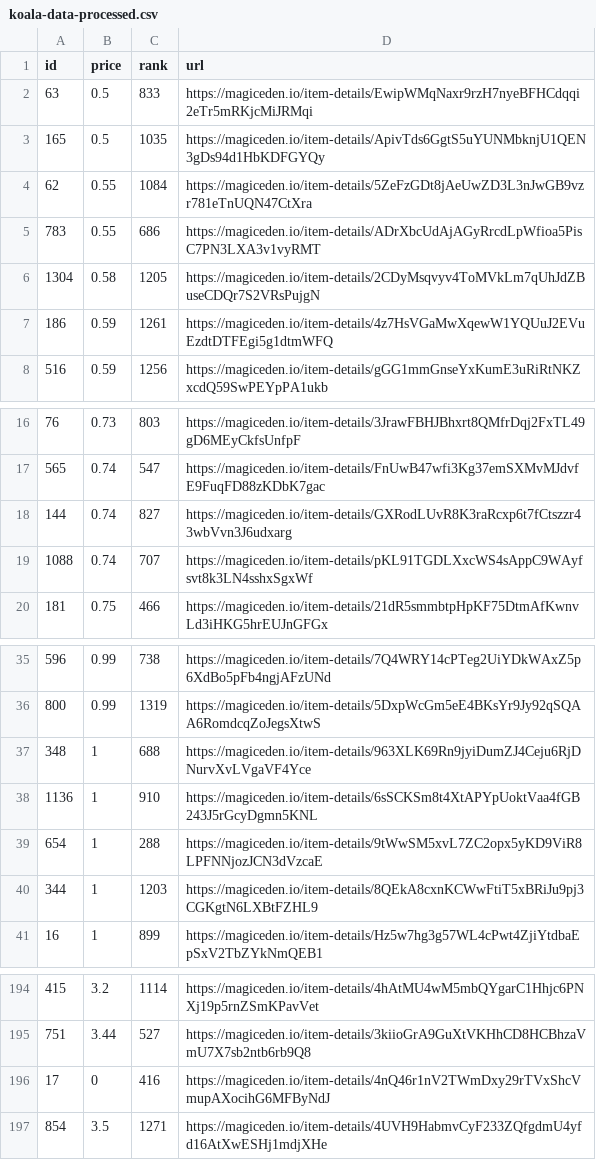
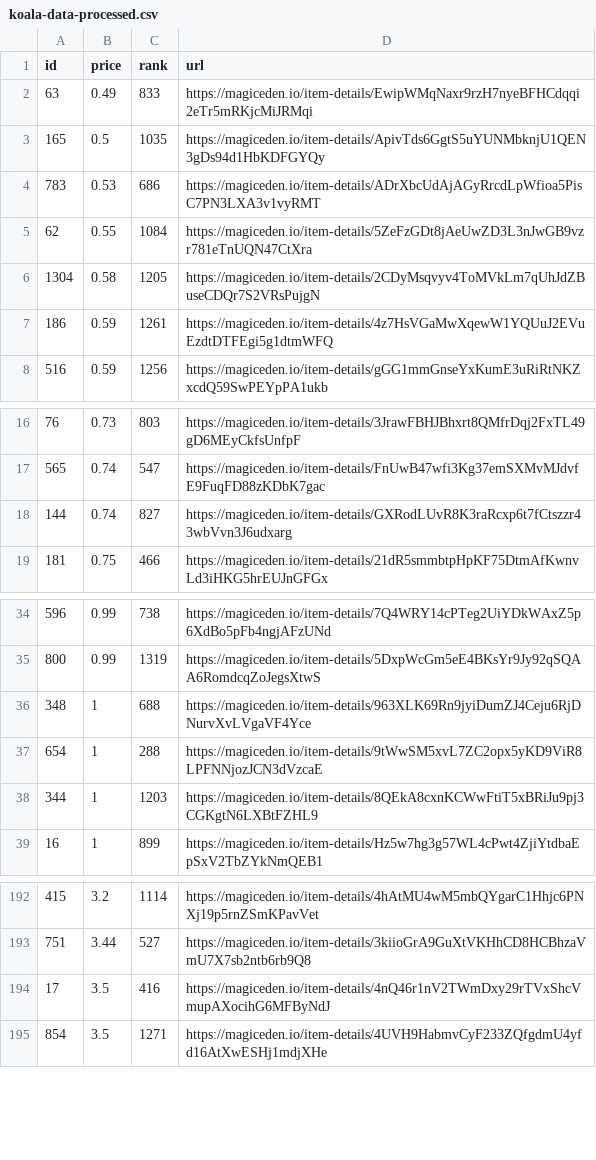
Before and after one commit to braposo/koala-monitor, a CSV file: koala-data-processed.csv, drawn as a sheet; only a part is shown, gaps mark what is left out.

Commit message:
Flat: latest data (2021-11-10T02:27:40.404Z) {   "date": "2021-11-10T02:27:40.404Z",   "files": [     {       "name": "koala-data-processed.csv",       "deltaBytes": -181,       "source": "https://api-mainnet.magiceden.io/rpc/getListedNFTsByQuery?q=%7B%22%24match%22%3A%7B%22collectionSymbol%22%3A%22koala_klubhouse%22%7D%2C%22%24sort%22%3A%7B%22takerAmount%22%3A1%2C%22createdAt%22%3A-1%7D%2C%22%24skip%22%3A0%2C%22%24limit%22%3A5000%7D"     }   ] }

```diff
--- a/koala-data-processed.csv
+++ b/koala-data-processed.csv
@@ -1,6 +1,6 @@
 id,price,rank,url
-63,0.5,833,https://magiceden.io/item-details/EwipWMqNaxr9rzH7nyeBFHCdqqi2eTr5mRKjcMiJRMqi
+63,0.49,833,https://magiceden.io/item-details/EwipWMqNaxr9rzH7nyeBFHCdqqi2eTr5mRKjcMiJRMqi
 165,0.5,1035,https://magiceden.io/item-details/ApivTds6GgtS5uYUNMbknjU1QEN3gDs94d1HbKDFGYQy
+783,0.53,686,https://magiceden.io/item-details/ADrXbcUdAjAGyRrcdLpWfioa5PisC7PN3LXA3v1vyRMT
 62,0.55,1084,https://magiceden.io/item-details/5ZeFzGDt8jAeUwZD3L3nJwGB9vzr781eTnUQN47CtXra
-783,0.55,686,https://magiceden.io/item-details/ADrXbcUdAjAGyRrcdLpWfioa5PisC7PN3LXA3v1vyRMT
 1304,0.58,1205,https://magiceden.io/item-details/2CDyMsqvyv4ToMVkLm7qUhJdZBuseCDQr7S2VRsPujgN
@@ -18,3 +18,2 @@ id,price,rank,url
 144,0.74,827,https://magiceden.io/item-details/GXRodLUvR8K3raRcxp6t7fCtszzr43wbVvn3J6udxarg
-1088,0.74,707,https://magiceden.io/item-details/pKL91TGDLXxcWS4sAppC9WAyfsvt8k3LN4sshxSgxWf
 181,0.75,466,https://magiceden.io/item-details/21dR5smmbtpHpKF75DtmAfKwnvLd3iHKG5hrEUJnGFGx
@@ -37,3 +36,2 @@ id,price,rank,url
 348,1,688,https://magiceden.io/item-details/963XLK69Rn9jyiDumZJ4Ceju6RjDNurvXvLVgaVF4Yce
-1136,1,910,https://magiceden.io/item-details/6sSCKSm8t4XtAPYpUoktVaa4fGB243J5rGcyDgmn5KNL
 654,1,288,https://magiceden.io/item-details/9tWwSM5xvL7ZC2opx5yKD9ViR8LPFNNjozJCN3dVzcaE
@@ -195,3 +193,3 @@ id,price,rank,url
 751,3.44,527,https://magiceden.io/item-details/3kiioGrA9GuXtVKHhCD8HCBhzaVmU7X7sb2ntb6rb9Q8
-17,0,416,https://magiceden.io/item-details/4nQ46r1nV2TWmDxy29rTVxShcVmupAXocihG6MFByNdJ
+17,3.5,416,https://magiceden.io/item-details/4nQ46r1nV2TWmDxy29rTVxShcVmupAXocihG6MFByNdJ
 854,3.5,1271,https://magiceden.io/item-details/4UVH9HabmvCyF233ZQfgdmU4yfd16AtXwESHj1mdjXHe
```
